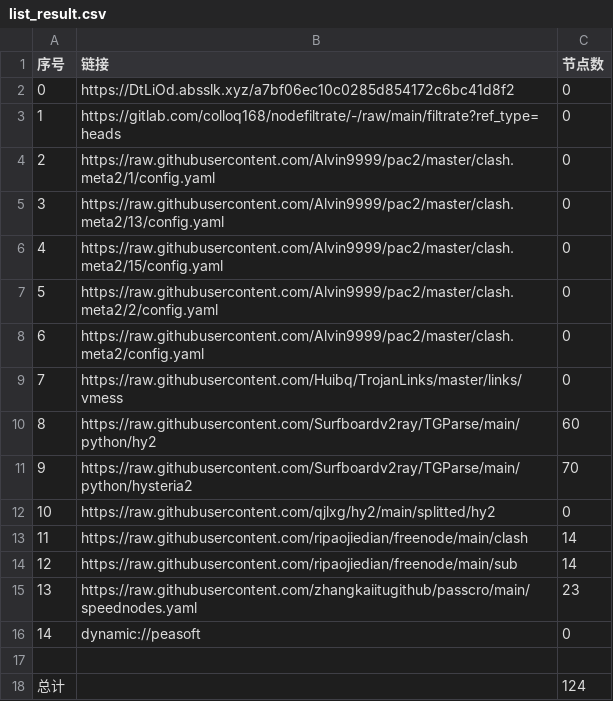
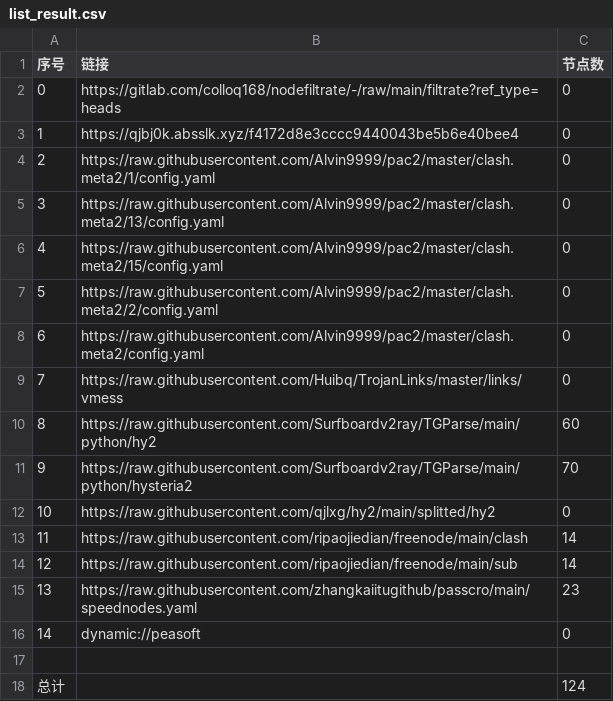
Before and after one commit to fgkhi/AutoMergePublicNodes, a CSV file: list_result.csv, drawn as a sheet.

```diff
--- a/list_result.csv
+++ b/list_result.csv
@@ -1,4 +1,4 @@
 序号,链接,节点数
-0,https://DtLiOd.absslk.xyz/a7bf06ec10c0285d854172c6bc41d8f2,0
-1,https://gitlab.com/colloq168/nodefiltrate/-/raw/main/filtrate?ref_type=heads,0
+0,https://gitlab.com/colloq168/nodefiltrate/-/raw/main/filtrate?ref_type=heads,0
+1,https://qjbj0k.absslk.xyz/f4172d8e3cccc9440043be5b6e40bee4,0
 2,https://raw.githubusercontent.com/Alvin9999/pac2/master/clash.meta2/1/config.yaml,0
```
Also changed, not shown: 3 other files.
